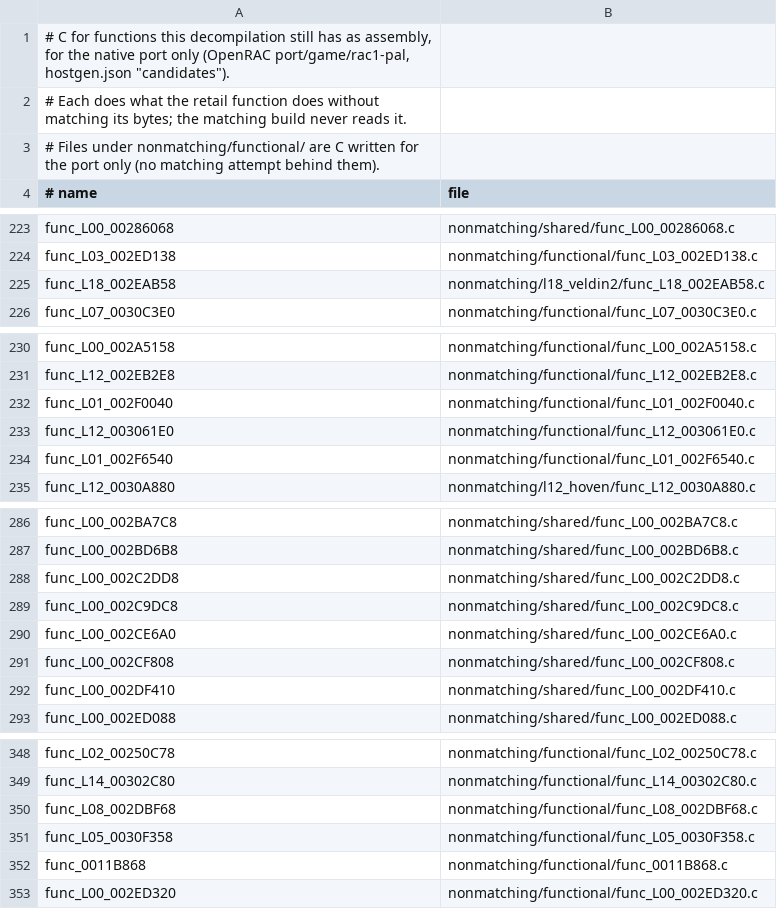
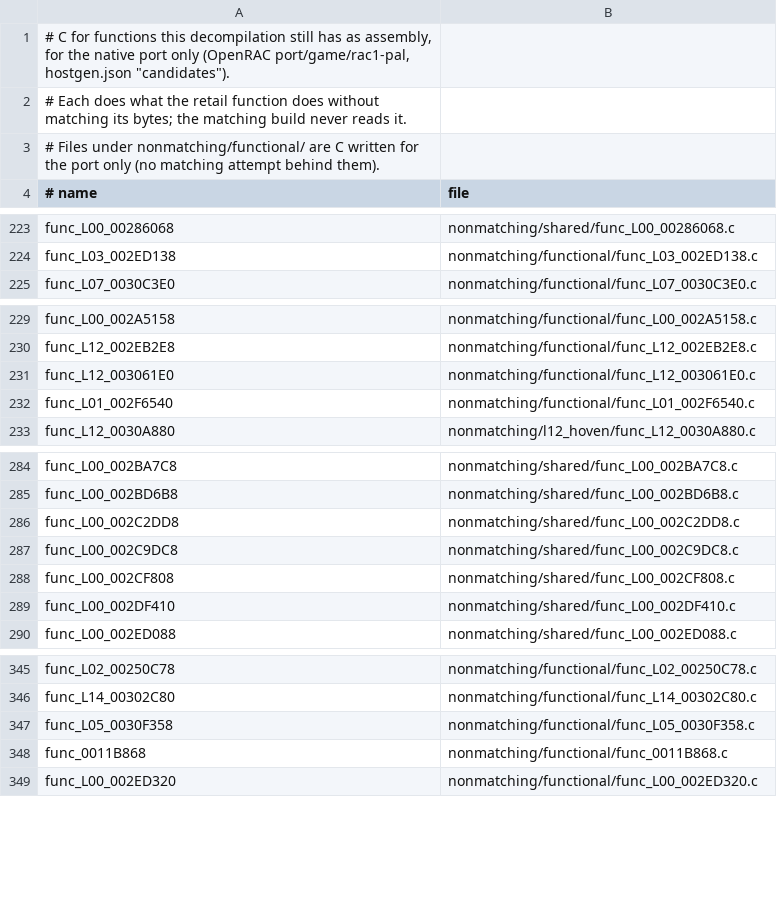
Before and after one commit to vetusmagnus/rac1-decomp, a TSV file: nonmatching/functional.tsv, drawn as a sheet; only a part is shown, gaps mark what is left out.

```diff
--- a/nonmatching/functional.tsv
+++ b/nonmatching/functional.tsv
@@ -224,3 +224,2 @@ func_L00_00286068	nonmatching/shared/func_L00_00286068.c
 func_L03_002ED138	nonmatching/functional/func_L03_002ED138.c
-func_L18_002EAB58	nonmatching/l18_veldin2/func_L18_002EAB58.c
 func_L07_0030C3E0	nonmatching/functional/func_L07_0030C3E0.c
@@ -231,3 +230,2 @@ func_L00_002A5158	nonmatching/functional/func_L00_002A5158.c
 func_L12_002EB2E8	nonmatching/functional/func_L12_002EB2E8.c
-func_L01_002F0040	nonmatching/functional/func_L01_002F0040.c
 func_L12_003061E0	nonmatching/functional/func_L12_003061E0.c
@@ -289,3 +287,2 @@ func_L00_002C2DD8	nonmatching/shared/func_L00_002C2DD8.c
 func_L00_002C9DC8	nonmatching/shared/func_L00_002C9DC8.c
-func_L00_002CE6A0	nonmatching/shared/func_L00_002CE6A0.c
 func_L00_002CF808	nonmatching/shared/func_L00_002CF808.c
@@ -349,3 +346,2 @@ func_L02_00250C78	nonmatching/functional/func_L02_00250C78.c
 func_L14_00302C80	nonmatching/functional/func_L14_00302C80.c
-func_L08_002DBF68	nonmatching/functional/func_L08_002DBF68.c
 func_L05_0030F358	nonmatching/functional/func_L05_0030F358.c
```
Also changed, not shown: 12 other files.
